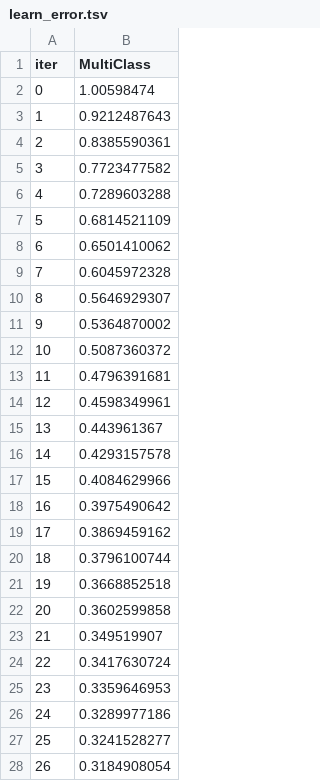
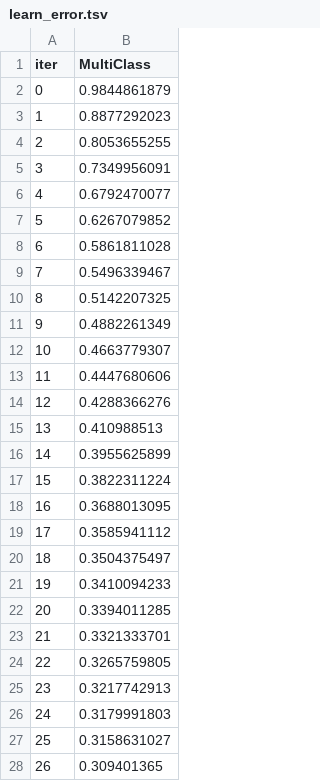
Before and after one commit to samarthFTR/Lung-Cancer-Detection-AI, a TSV file: catboost_info/learn_error.tsv, drawn as a sheet; only a part is shown; the diff covers the shown part only.

```diff
--- a/catboost_info/learn_error.tsv
+++ b/catboost_info/learn_error.tsv
@@ -1,28 +1,28 @@
 iter	MultiClass
-0	1.00598474
-1	0.9212487643
-2	0.8385590361
-3	0.7723477582
-4	0.7289603288
-5	0.6814521109
-6	0.6501410062
-7	0.6045972328
-8	0.5646929307
-9	0.5364870002
-10	0.5087360372
-11	0.4796391681
-12	0.4598349961
-13	0.443961367
-14	0.4293157578
-15	0.4084629966
-16	0.3975490642
-17	0.3869459162
-18	0.3796100744
-19	0.3668852518
-20	0.3602599858
-21	0.349519907
-22	0.3417630724
-23	0.3359646953
-24	0.3289977186
-25	0.3241528277
-26	0.3184908054
+0	0.9844861879
+1	0.8877292023
+2	0.8053655255
+3	0.7349956091
+4	0.6792470077
+5	0.6267079852
+6	0.5861811028
+7	0.5496339467
+8	0.5142207325
+9	0.4882261349
+10	0.4663779307
+11	0.4447680606
+12	0.4288366276
+13	0.410988513
+14	0.3955625899
+15	0.3822311224
+16	0.3688013095
+17	0.3585941112
+18	0.3504375497
+19	0.3410094233
+20	0.3394011285
+21	0.3321333701
+22	0.3265759805
+23	0.3217742913
+24	0.3179991803
+25	0.3158631027
+26	0.309401365
```
Also changed, not shown: 73 edited cells elsewhere in this file, catboost_info/time_left.tsv, 7 other files.
